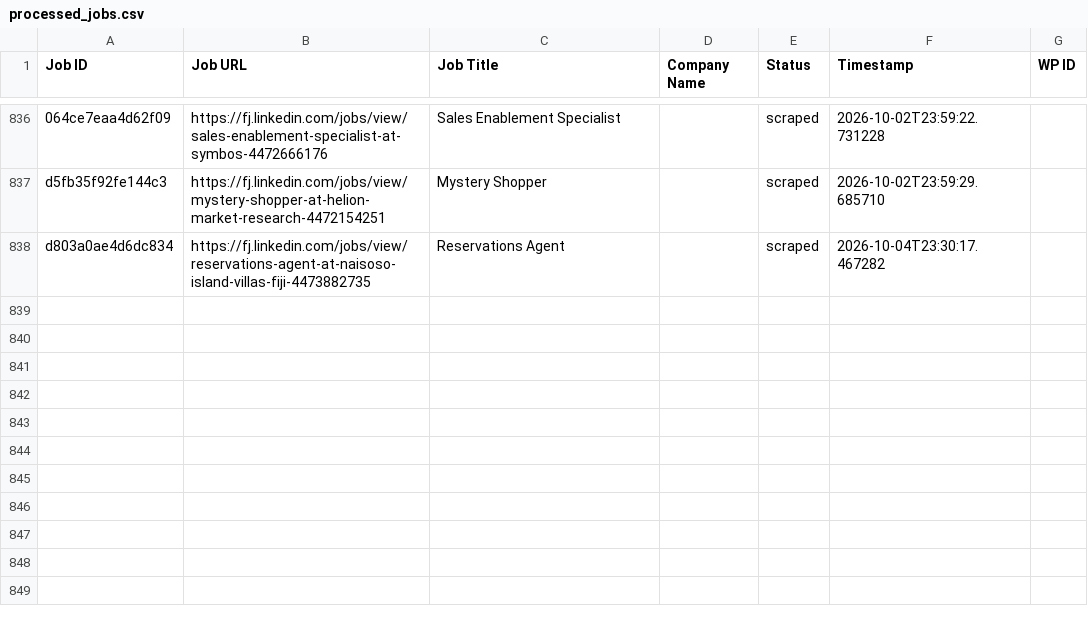
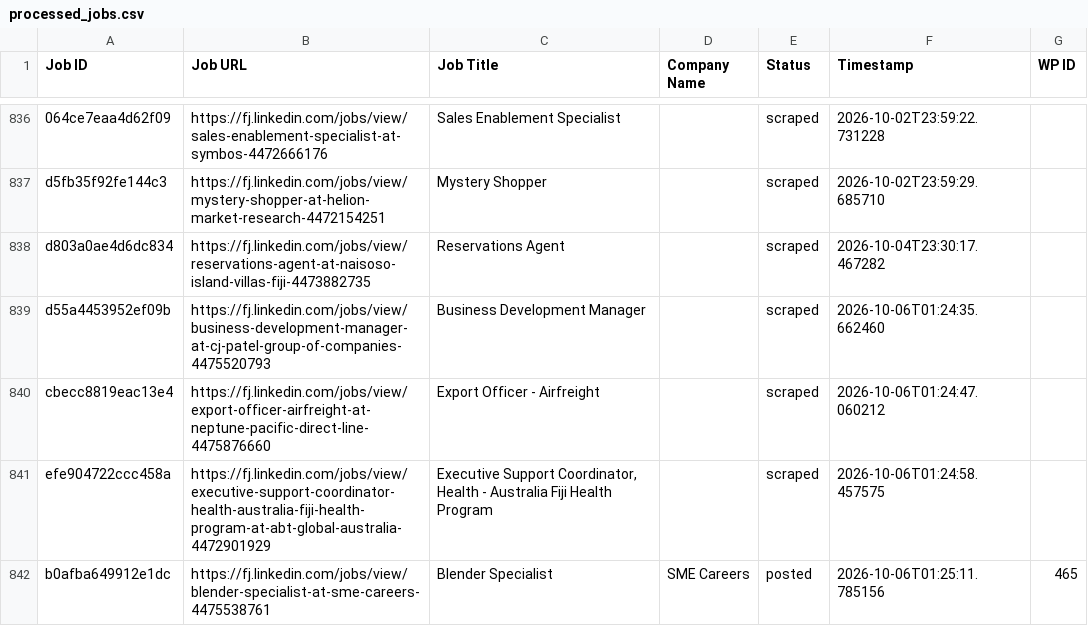
Before and after one commit to innovationinc2000/fj, a CSV file: processed_jobs.csv, drawn as a sheet; only a part is shown, gaps mark what is left out; the diff names each change by its address in the sheet, - before the commit and + after, or states it on an @@ line.

```diff
--- a/processed_jobs.csv
+++ b/processed_jobs.csv
+row 839: d55a4453952ef09b | https://fj.linkedin.com/jobs/view/business-development-manager-at-cj-patel-group-of-companies-4475520793 | Business Development Manager |  | scraped | 2026-10-06T01:24:35.662460
+row 840: cbecc8819eac13e4 | https://fj.linkedin.com/jobs/view/export-officer-airfreight-at-neptune-pacific-direct-line-4475876660 | Export Officer - Airfreight |  | scraped | 2026-10-06T01:24:47.060212
+row 841: efe904722ccc458a | https://fj.linkedin.com/jobs/view/executive-support-coordinator-health-australia-fiji-health-program-at-abt-global-australia-4472901929 | Executive Support Coordinator, Health - Australia Fiji Health Program |  | scraped | 2026-10-06T01:24:58.457575
+row 842: b0afba649912e1dc | https://fj.linkedin.com/jobs/view/blender-specialist-at-sme-careers-4475538761 | Blender Specialist | SME Careers | posted | 2026-10-06T01:25:11.785156 | 465
```
